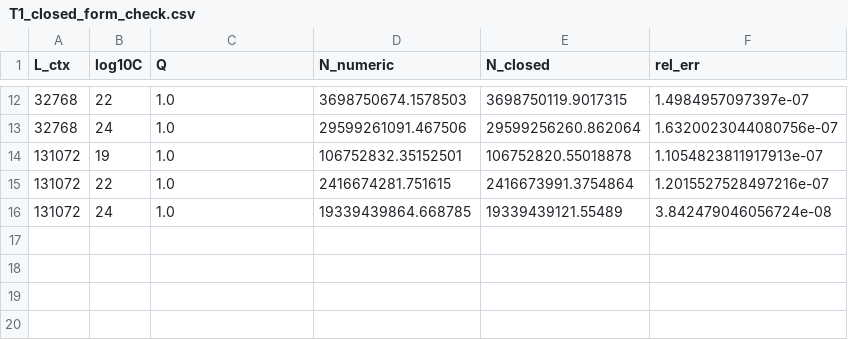
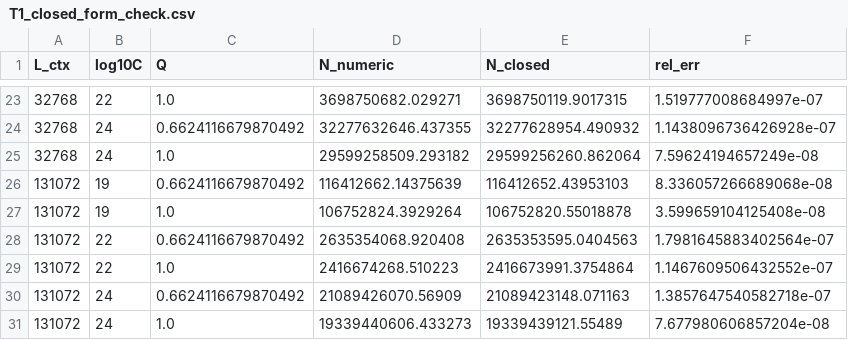
Before and after one commit to lixingyi701/HaJX, a CSV file: src/outputs_q3/tables/T1_closed_form_check.csv, drawn as a sheet; only a part is shown, gaps mark what is left out; the diff covers the shown part only.

```diff
--- a/src/outputs_q3/tables/T1_closed_form_check.csv
+++ b/src/outputs_q3/tables/T1_closed_form_check.csv
@@ -12,5 +23,9 @@
-32768,22,1.0,3698750674.1578503,3698750119.9017315,1.4984957097397e-07
-32768,24,1.0,29599261091.467506,29599256260.862064,1.6320023044080756e-07
-131072,19,1.0,106752832.35152501,106752820.55018878,1.1054823811917913e-07
-131072,22,1.0,2416674281.751615,2416673991.3754864,1.2015527528497216e-07
-131072,24,1.0,19339439864.668785,19339439121.55489,3.842479046056724e-08
+32768,22,1.0,3698750682.029271,3698750119.9017315,1.519777008684997e-07
+32768,24,0.6624116679870492,32277632646.437355,32277628954.490932,1.1438096736426928e-07
+32768,24,1.0,29599258509.293182,29599256260.862064,7.59624194657249e-08
+131072,19,0.6624116679870492,116412662.14375639,116412652.43953103,8.336057266689068e-08
+131072,19,1.0,106752824.3929264,106752820.55018878,3.599659104125408e-08
+131072,22,0.6624116679870492,2635354068.920408,2635353595.0404563,1.7981645883402564e-07
+131072,22,1.0,2416674268.510223,2416673991.3754864,1.1467609506432552e-07
+131072,24,0.6624116679870492,21089426070.56909,21089423148.071163,1.3857647540582718e-07
+131072,24,1.0,19339440606.433273,19339439121.55489,7.677980606857204e-08
```
Also changed, not shown: 11 added rows and 20 edited cells elsewhere in this file, src/outputs_q3/tables/T1_key_budgets_Lctx2048.csv, src/outputs_q3/tables/T2_bootstrap_ccrit.csv, 32 other files.
